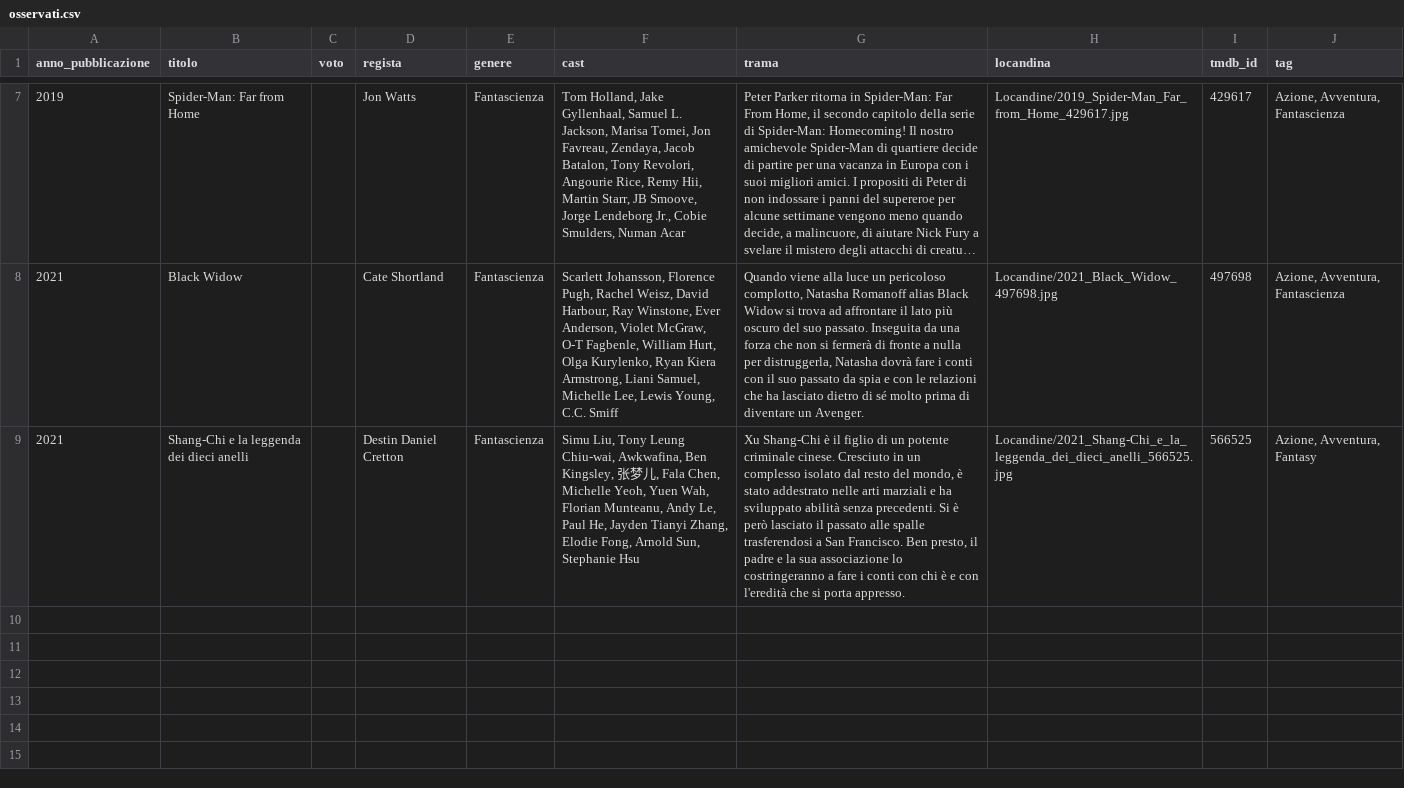
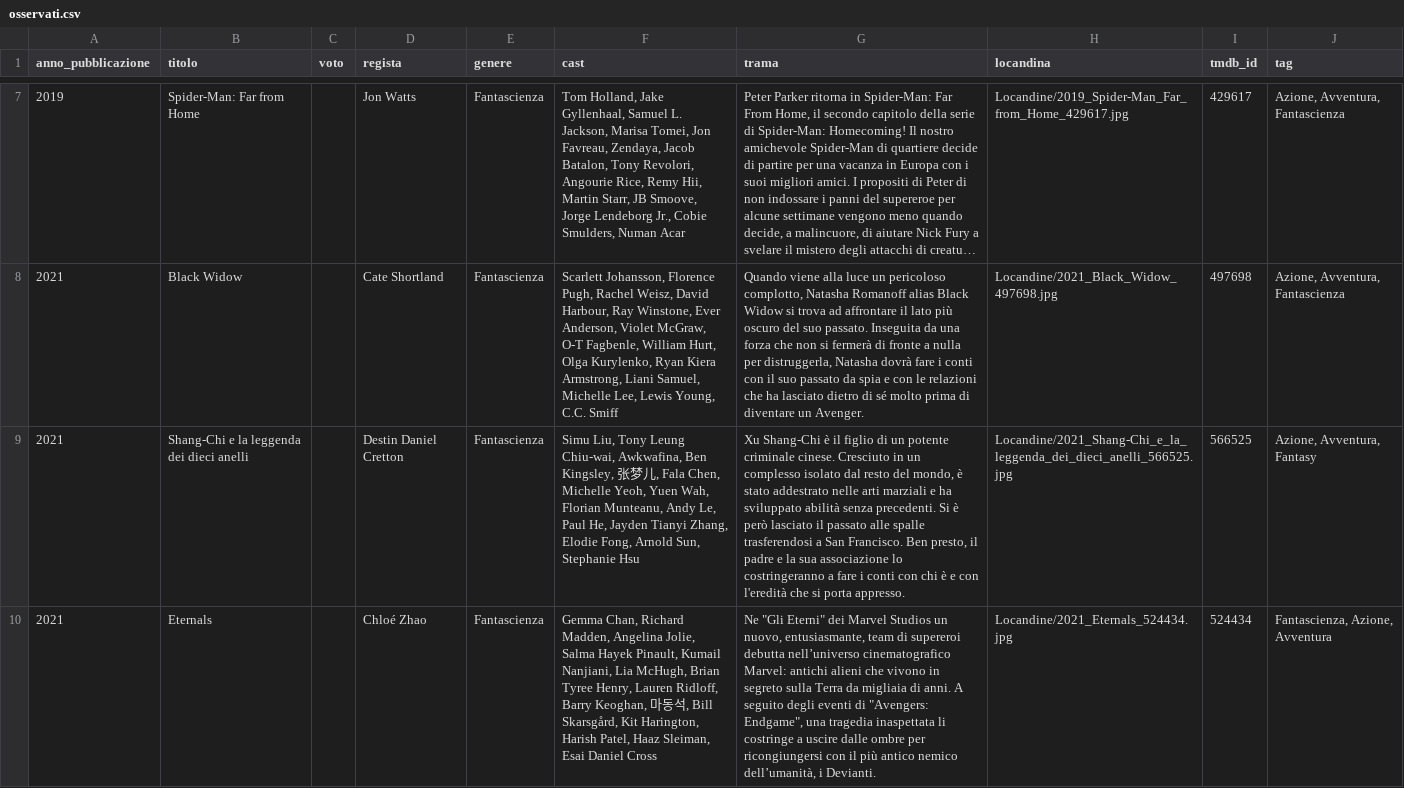
Before and after one commit to ferririccardo94-APP/Cineteca, a CSV file: Cineteca/osservati.csv, drawn as a sheet; only a part is shown, gaps mark what is left out; long unchanged cells end in …; the diff names each change by its address in the sheet, - before the commit and + after, or states it on an @@ line.

Commit message:
Cineteca: aggiorna osservati.csv

```diff
--- a/Cineteca/osservati.csv
+++ b/Cineteca/osservati.csv
+row 10: 2021 | Eternals |  | Chloé Zhao | Fantascienza | Gemma Chan, Richard Madden, Angelina Jolie, Salma Hayek Pinault, Kumail Nanjiani, Lia McHugh, Brian Tyree Henry, Lauren Ridloff, Barry Keoghan, 마동석, Bill Skarsgård, Kit Harington, Harish Patel, Haaz Sleiman, Esai Daniel Cross | Ne "Gli Eterni" dei Marvel Studios un nuovo, entusiasmante, team di supereroi debutta nell’universo cinematografico Marvel: antichi alieni che vivono in segreto sulla Terra da migliaia di anni. A seguito degli eventi di "Avengers: Endgame", una tragedia inaspettata li costringe a uscire dalle ombre per ricongiungersi con il più antico nemico dell’umanità, i Devianti. | Locandine/2021_Eternals_524434.jpg | 524434 | Fantascienza, Azione, Avventura
```
